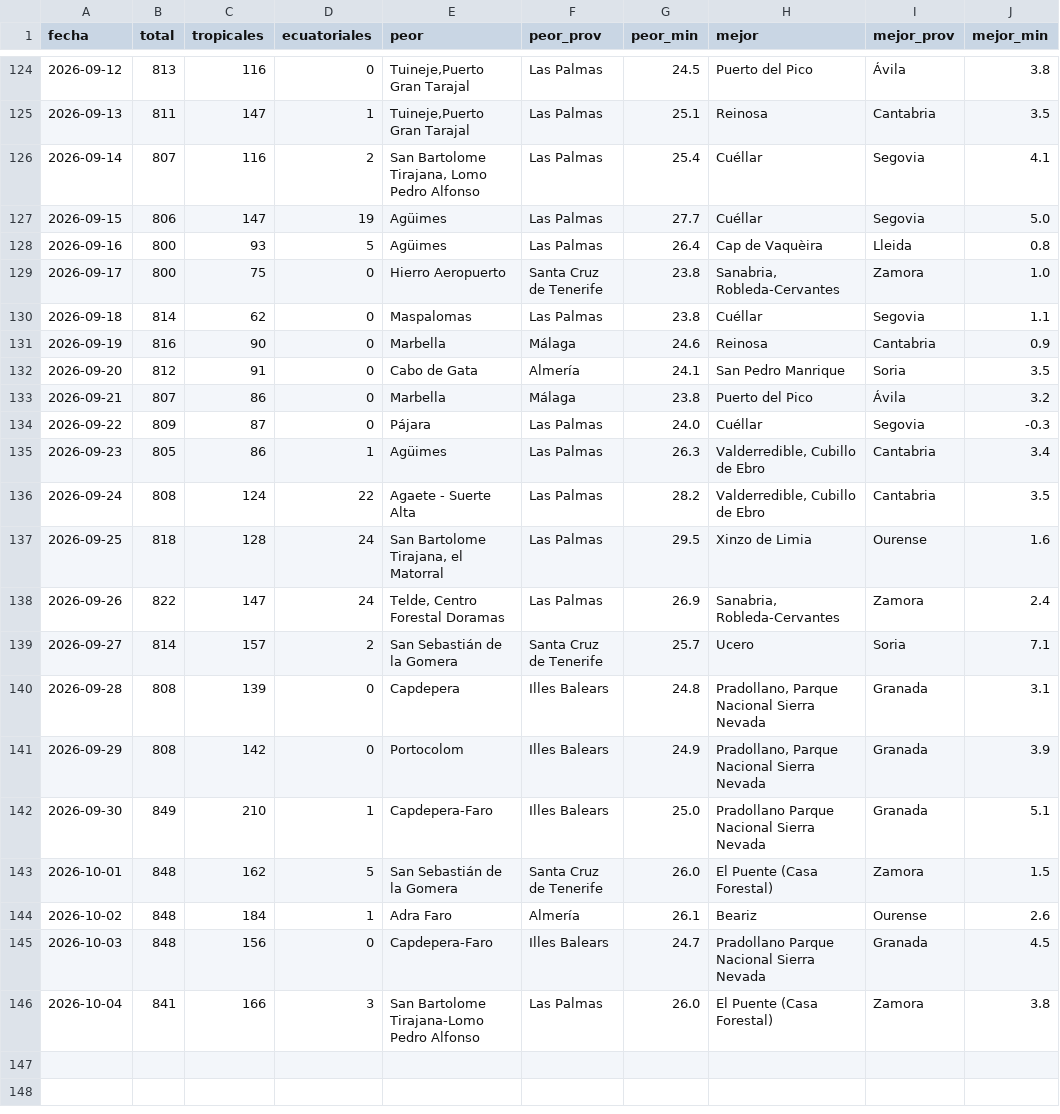
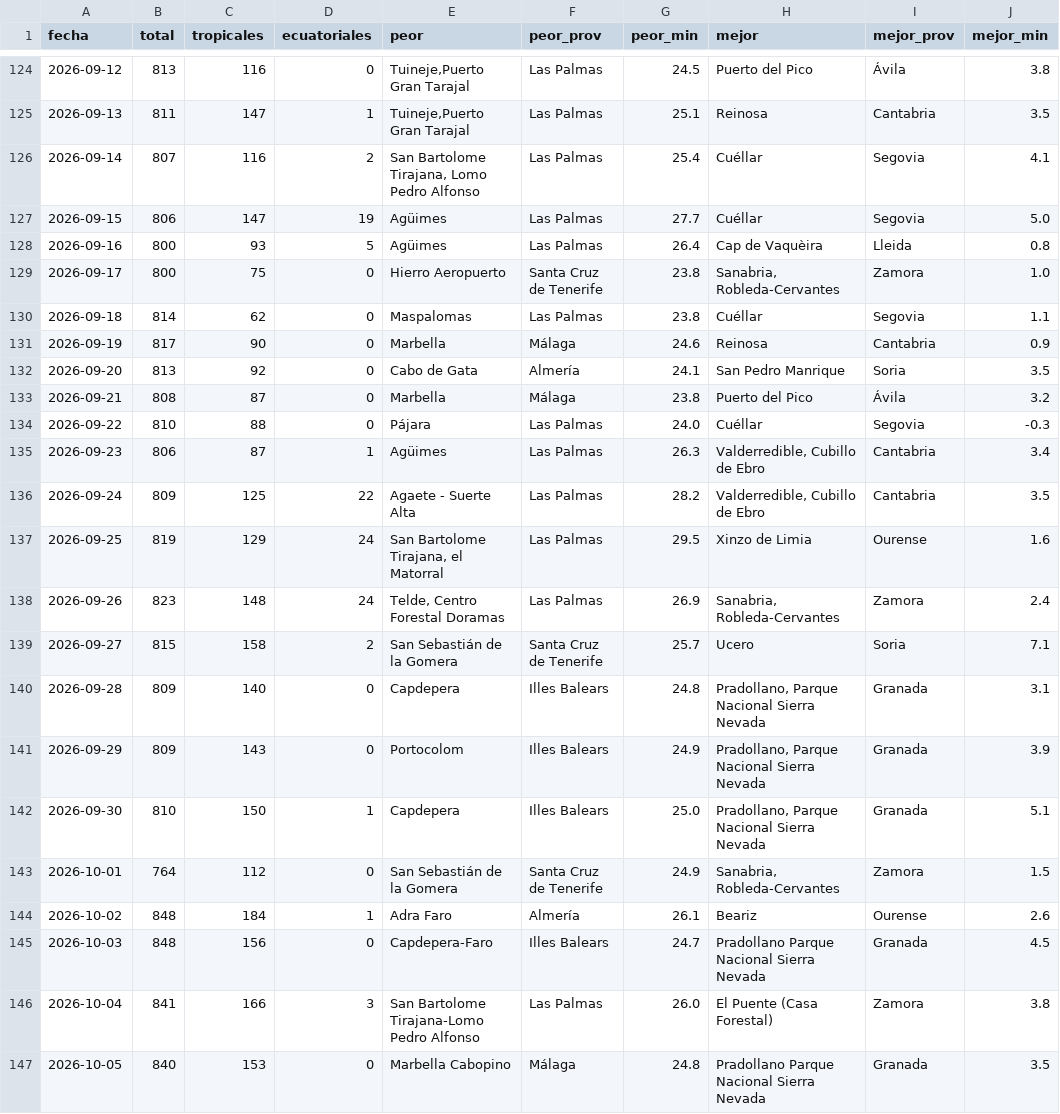
Before and after one commit to prestigyo/refugio-climatico, a CSV file: docs/parte/historial.csv, drawn as a sheet; only a part is shown, gaps mark what is left out.

```diff
--- a/docs/parte/historial.csv
+++ b/docs/parte/historial.csv
@@ -130,15 +130,15 @@ fecha,total,tropicales,ecuatoriales,peor,peor_prov,peor_min,mejor,mejor_prov,mej
 2026-09-18,814,62,0,Maspalomas,Las Palmas,23.8,Cuéllar,Segovia,1.1
-2026-09-19,816,90,0,Marbella,Málaga,24.6,Reinosa,Cantabria,0.9
-2026-09-20,812,91,0,Cabo de Gata,Almería,24.1,San Pedro Manrique,Soria,3.5
-2026-09-21,807,86,0,Marbella,Málaga,23.8,Puerto del Pico,Ávila,3.2
-2026-09-22,809,87,0,Pájara,Las Palmas,24.0,Cuéllar,Segovia,-0.3
-2026-09-23,805,86,1,Agüimes,Las Palmas,26.3,"Valderredible, Cubillo de Ebro",Cantabria,3.4
-2026-09-24,808,124,22,Agaete - Suerte Alta,Las Palmas,28.2,"Valderredible, Cubillo de Ebro",Cantabria,3.5
-2026-09-25,818,128,24,"San Bartolome Tirajana, el Matorral",Las Palmas,29.5,Xinzo de Limia,Ourense,1.6
-2026-09-26,822,147,24,"Telde, Centro Forestal Doramas",Las Palmas,26.9,"Sanabria, Robleda-Cervantes",Zamora,2.4
-2026-09-27,814,157,2,San Sebastián de la Gomera,Santa Cruz de Tenerife,25.7,Ucero,Soria,7.1
-2026-09-28,808,139,0,Capdepera,Illes Balears,24.8,"Pradollano, Parque Nacional Sierra Nevada",Granada,3.1
-2026-09-29,808,142,0,Portocolom,Illes Balears,24.9,"Pradollano, Parque Nacional Sierra Nevada",Granada,3.9
-2026-09-30,849,210,1,Capdepera-Faro,Illes Balears,25.0,Pradollano Parque Nacional Sierra Nevada,Granada,5.1
-2026-10-01,848,162,5,San Sebastián de la Gomera,Santa Cruz de Tenerife,26.0,El Puente (Casa Forestal),Zamora,1.5
+2026-09-19,817,90,0,Marbella,Málaga,24.6,Reinosa,Cantabria,0.9
+2026-09-20,813,92,0,Cabo de Gata,Almería,24.1,San Pedro Manrique,Soria,3.5
+2026-09-21,808,87,0,Marbella,Málaga,23.8,Puerto del Pico,Ávila,3.2
+2026-09-22,810,88,0,Pájara,Las Palmas,24.0,Cuéllar,Segovia,-0.3
+2026-09-23,806,87,1,Agüimes,Las Palmas,26.3,"Valderredible, Cubillo de Ebro",Cantabria,3.4
+2026-09-24,809,125,22,Agaete - Suerte Alta,Las Palmas,28.2,"Valderredible, Cubillo de Ebro",Cantabria,3.5
+2026-09-25,819,129,24,"San Bartolome Tirajana, el Matorral",Las Palmas,29.5,Xinzo de Limia,Ourense,1.6
+2026-09-26,823,148,24,"Telde, Centro Forestal Doramas",Las Palmas,26.9,"Sanabria, Robleda-Cervantes",Zamora,2.4
+2026-09-27,815,158,2,San Sebastián de la Gomera,Santa Cruz de Tenerife,25.7,Ucero,Soria,7.1
+2026-09-28,809,140,0,Capdepera,Illes Balears,24.8,"Pradollano, Parque Nacional Sierra Nevada",Granada,3.1
+2026-09-29,809,143,0,Portocolom,Illes Balears,24.9,"Pradollano, Parque Nacional Sierra Nevada",Granada,3.9
+2026-09-30,810,150,1,Capdepera,Illes Balears,25.0,"Pradollano, Parque Nacional Sierra Nevada",Granada,5.1
+2026-10-01,764,112,0,San Sebastián de la Gomera,Santa Cruz de Tenerife,24.9,"Sanabria, Robleda-Cervantes",Zamora,1.5
 2026-10-02,848,184,1,Adra Faro,Almería,26.1,Beariz,Ourense,2.6
@@ -146 +146,2 @@ fecha,total,tropicales,ecuatoriales,peor,peor_prov,peor_min,mejor,mejor_prov,mej
 2026-10-04,841,166,3,San Bartolome Tirajana-Lomo Pedro Alfonso,Las Palmas,26.0,El Puente (Casa Forestal),Zamora,3.8
+2026-10-05,840,153,0,Marbella Cabopino,Málaga,24.8,Pradollano Parque Nacional Sierra Nevada,Granada,3.5
```
Also changed, not shown: 5 other files.
